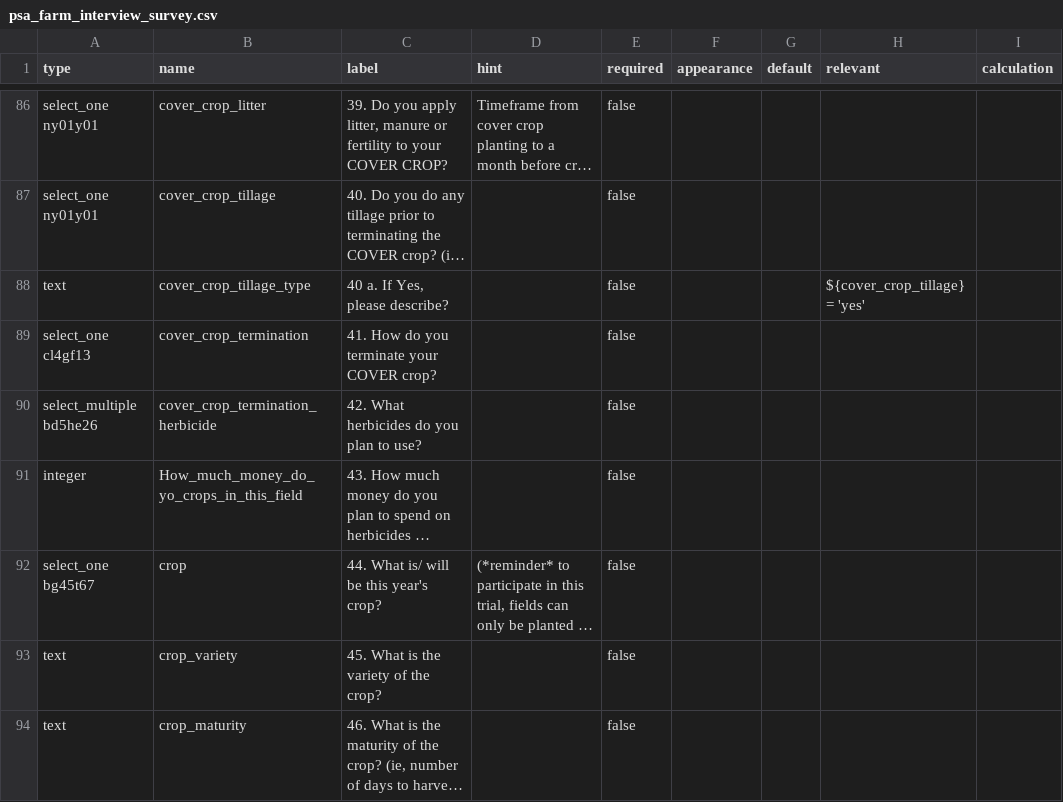
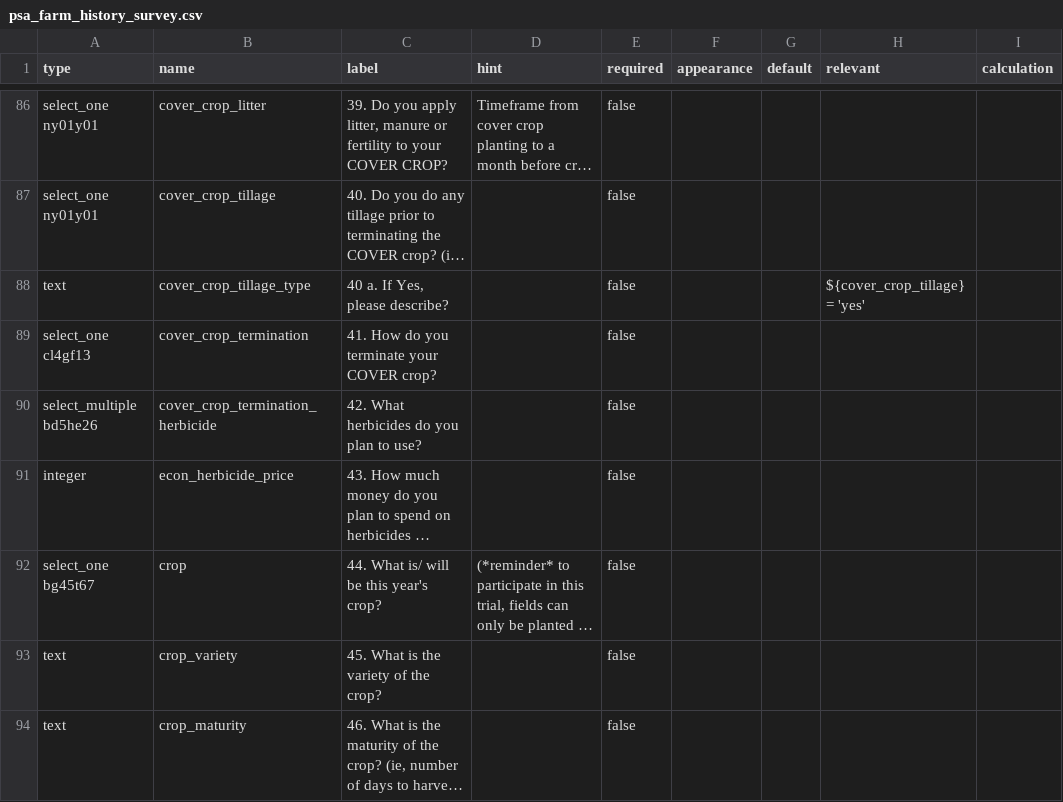
Before and after one commit to precision-sustainable-ag/Kobo, a CSV file: forms/psa_farm_history_survey/csv/psa_farm_history_survey.csv (was forms/psa_farm_interview/csv/psa_farm_interview_survey.csv), drawn as a sheet; only a part is shown, gaps mark what is left out; long unchanged cells end in …; the diff covers the shown part only; the diff names each change by its address in the sheet, - before the commit and + after, or states it on an @@ line.

```diff
--- a/forms/psa_farm_interview/csv/psa_farm_interview_survey.csv
+++ b/forms/psa_farm_history_survey/csv/psa_farm_history_survey.csv
-B91 (name): How_much_money_do_yo_crops_in_this_field
+B91 (name): econ_herbicide_price
```
Also changed, not shown: 1 added row and 12 edited cells elsewhere in this file, 5 other files.
